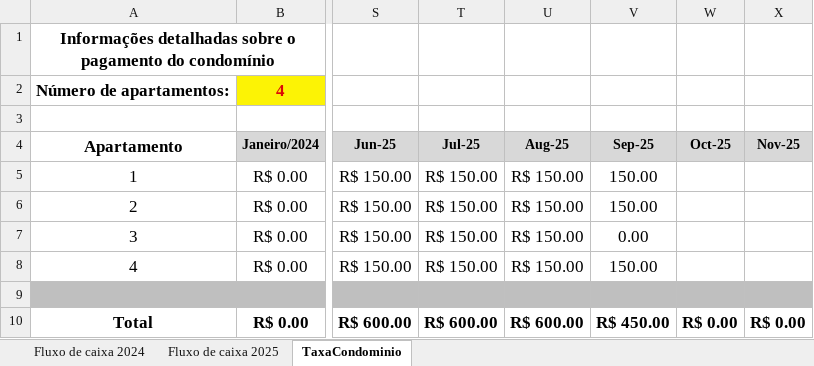
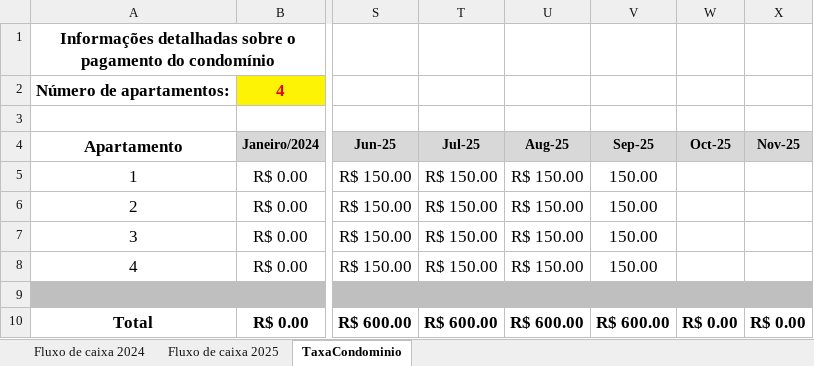
Before and after one commit to dvdspo01/dashboard-condominio-flona117, an Excel workbook: planilhas/Contabilidade Condominio.xlsx, sheet TaxaCondominio, drawn as a sheet; only a part is shown, gaps mark what is left out; values as stored, in another font and other column widths than the file's, no borders; charts and pictures not drawn; the diff names each change by its address in the sheet, - before the commit and + after, or states it on an @@ line.

```diff
--- a/planilhas/Contabilidade Condominio.xlsx (sheet TaxaCondominio)
+++ b/planilhas/Contabilidade Condominio.xlsx (sheet TaxaCondominio)
-V7 (Sep-25): 0.00
+V7 (Sep-25): 150.00
-V10 (Sep-25): R$ 450.00
+V10 (Sep-25): R$ 600.00
```
Also changed, not shown: sheet Fluxo de caixa 2025, 1 other file.
